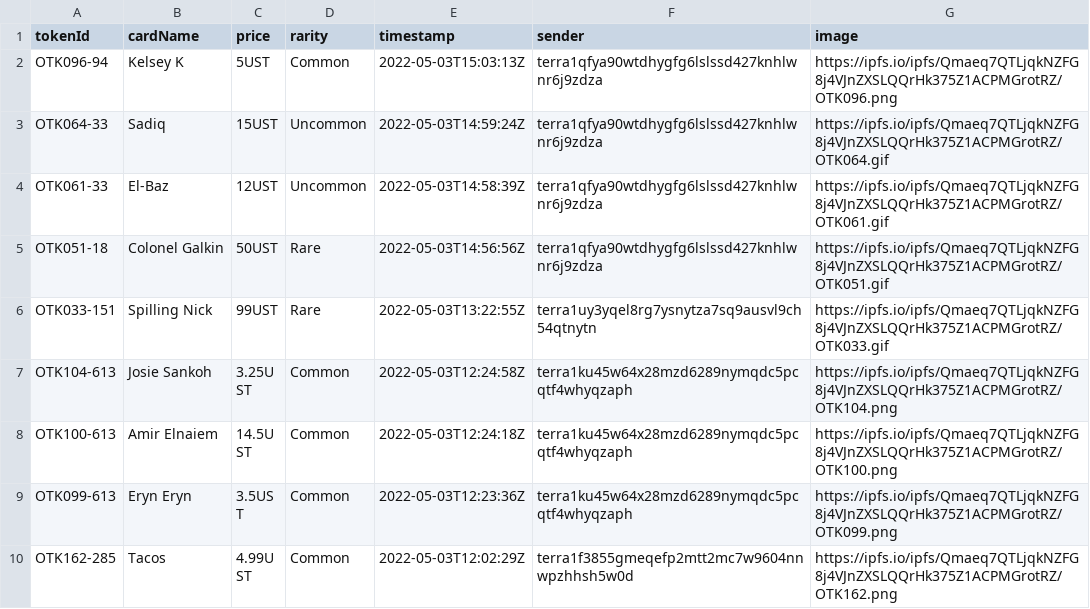
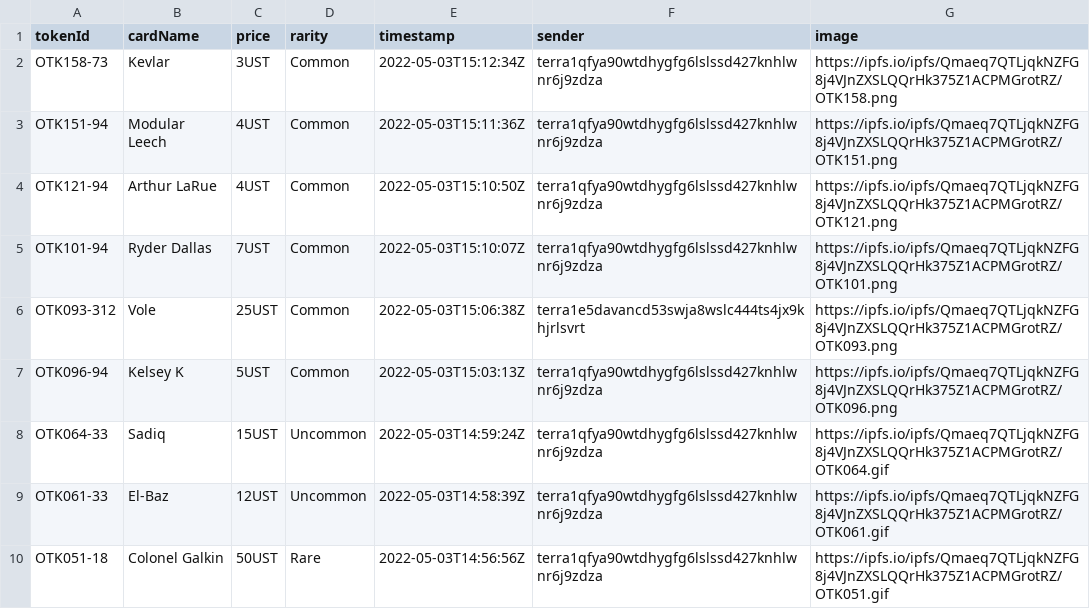
Before and after one commit to cryptoYJ/deviant-things, a CSV file: card-listings.csv, drawn as a sheet; only a part is shown; the shorter side is filled out with more unchanged rows.

Commit message:
update data

```diff
--- a/card-listings.csv
+++ b/card-listings.csv
@@ -1,2 +1,7 @@
 "tokenId","cardName","price","rarity","timestamp","sender","image"
+"OTK158-73","Kevlar","3UST","Common","2022-05-03T15:12:34Z","terra1qfya90wtdhygfg6lslssd427knhlwnr6j9zdza","https://ipfs.io/ipfs/Qmaeq7QTLjqkNZFG8j4VJnZXSLQQrHk375Z1ACPMGrotRZ/OTK158.png"
+"OTK151-94","Modular Leech","4UST","Common","2022-05-03T15:11:36Z","terra1qfya90wtdhygfg6lslssd427knhlwnr6j9zdza","https://ipfs.io/ipfs/Qmaeq7QTLjqkNZFG8j4VJnZXSLQQrHk375Z1ACPMGrotRZ/OTK151.png"
+"OTK121-94","Arthur LaRue","4UST","Common","2022-05-03T15:10:50Z","terra1qfya90wtdhygfg6lslssd427knhlwnr6j9zdza","https://ipfs.io/ipfs/Qmaeq7QTLjqkNZFG8j4VJnZXSLQQrHk375Z1ACPMGrotRZ/OTK121.png"
+"OTK101-94","Ryder Dallas","7UST","Common","2022-05-03T15:10:07Z","terra1qfya90wtdhygfg6lslssd427knhlwnr6j9zdza","https://ipfs.io/ipfs/Qmaeq7QTLjqkNZFG8j4VJnZXSLQQrHk375Z1ACPMGrotRZ/OTK101.png"
+"OTK093-312","Vole","25UST","Common","2022-05-03T15:06:38Z","terra1e5davancd53swja8wslc444ts4jx9khjrlsvrt","https://ipfs.io/ipfs/Qmaeq7QTLjqkNZFG8j4VJnZXSLQQrHk375Z1ACPMGrotRZ/OTK093.png"
 "OTK096-94","Kelsey K","5UST","Common","2022-05-03T15:03:13Z","terra1qfya90wtdhygfg6lslssd427knhlwnr6j9zdza","https://ipfs.io/ipfs/Qmaeq7QTLjqkNZFG8j4VJnZXSLQQrHk375Z1ACPMGrotRZ/OTK096.png"
```
Also changed, not shown: 1 other file.
